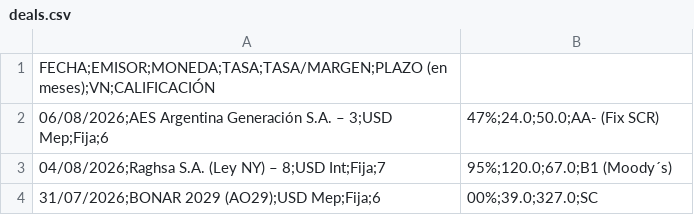
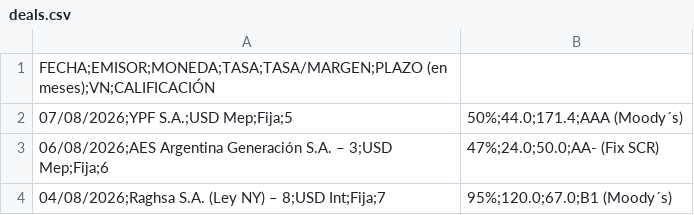
Before and after one commit to ramiellero/Caidas-de-deudas, a CSV file: StoneX/deals.csv, drawn as a sheet; only a part is shown; the shorter side is filled out with more unchanged rows.

Commit message:
update deals automatico

```diff
--- a/StoneX/deals.csv
+++ b/StoneX/deals.csv
@@ -1,2 +1,3 @@
 FECHA;EMISOR;MONEDA;TASA;TASA/MARGEN;PLAZO (en meses);VN;CALIFICACIÓN
+07/08/2026;YPF S.A.;USD Mep;Fija;5,50%;44.0;171.4;AAA (Moody´s)
 06/08/2026;AES Argentina Generación S.A. – 3;USD Mep;Fija;6,47%;24.0;50.0;AA- (Fix SCR)
```
Also changed, not shown: StoneX/difusion.csv, emisiones_obligaciones_negociables.csv, 2 other files.
